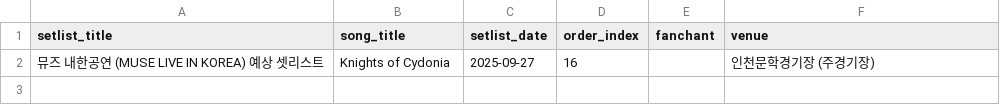
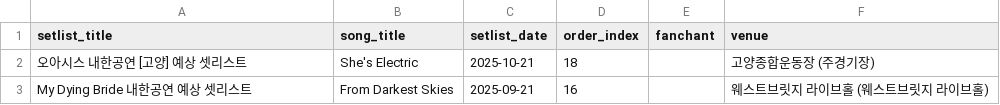
Before and after one commit to mediunn/Livith-Data, a CSV file: output/test_output/setlist_songs.csv, drawn as a sheet; removed rows and columns are numbered as before the commit, all else as after; the diff names each change by its address in the sheet, - before the commit and + after, or states it on an @@ line.

```diff
--- a/output/test_output/setlist_songs.csv
+++ b/output/test_output/setlist_songs.csv
-row 2: 뮤즈 내한공연 (MUSE LIVE IN KOREA) 예상 셋리스트 | Knights of Cydonia | 2025-09-27 | 16 |  | 인천문학경기장 (주경기장)
+row 2: 오아시스 내한공연 [고양] 예상 셋리스트 | She's Electric | 2025-10-21 | 18 |  | 고양종합운동장 (주경기장)
+row 3: My Dying Bride 내한공연 예상 셋리스트 | From Darkest Skies | 2025-09-21 | 16 |  | 웨스트브릿지 라이브홀 (웨스트브릿지 라이브홀)
```
Also changed, not shown: output/test_output/artists.csv, output/test_output/concerts.csv, 48 other files.
